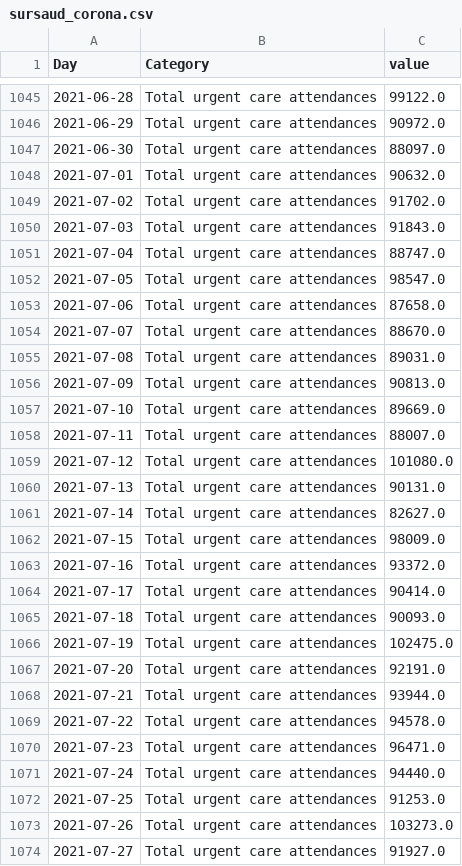
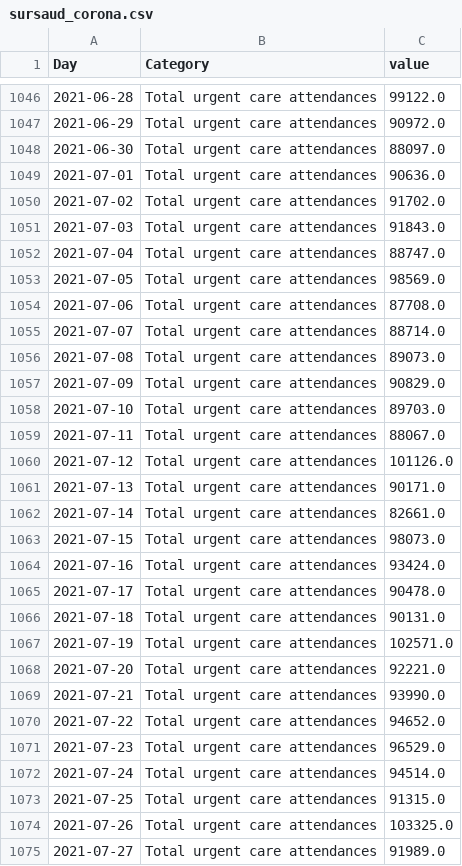
Before and after one commit to louisdecharson/covid-19, a CSV file: sursaud_corona.csv, drawn as a sheet; only a part is shown, gaps mark what is left out; the diff covers the shown part only.

```diff
--- a/sursaud_corona.csv
+++ b/sursaud_corona.csv
@@ -1047,3 +1048,3 @@ Day,Category,value
 2021-06-30,Total urgent care attendances,88097.0
-2021-07-01,Total urgent care attendances,90632.0
+2021-07-01,Total urgent care attendances,90636.0
 2021-07-02,Total urgent care attendances,91702.0
@@ -1051,24 +1052,24 @@ Day,Category,value
 2021-07-04,Total urgent care attendances,88747.0
-2021-07-05,Total urgent care attendances,98547.0
-2021-07-06,Total urgent care attendances,87658.0
-2021-07-07,Total urgent care attendances,88670.0
-2021-07-08,Total urgent care attendances,89031.0
-2021-07-09,Total urgent care attendances,90813.0
-2021-07-10,Total urgent care attendances,89669.0
-2021-07-11,Total urgent care attendances,88007.0
-2021-07-12,Total urgent care attendances,101080.0
-2021-07-13,Total urgent care attendances,90131.0
-2021-07-14,Total urgent care attendances,82627.0
-2021-07-15,Total urgent care attendances,98009.0
-2021-07-16,Total urgent care attendances,93372.0
-2021-07-17,Total urgent care attendances,90414.0
-2021-07-18,Total urgent care attendances,90093.0
-2021-07-19,Total urgent care attendances,102475.0
-2021-07-20,Total urgent care attendances,92191.0
-2021-07-21,Total urgent care attendances,93944.0
-2021-07-22,Total urgent care attendances,94578.0
-2021-07-23,Total urgent care attendances,96471.0
-2021-07-24,Total urgent care attendances,94440.0
-2021-07-25,Total urgent care attendances,91253.0
-2021-07-26,Total urgent care attendances,103273.0
-2021-07-27,Total urgent care attendances,91927.0
+2021-07-05,Total urgent care attendances,98569.0
+2021-07-06,Total urgent care attendances,87708.0
+2021-07-07,Total urgent care attendances,88714.0
+2021-07-08,Total urgent care attendances,89073.0
+2021-07-09,Total urgent care attendances,90829.0
+2021-07-10,Total urgent care attendances,89703.0
+2021-07-11,Total urgent care attendances,88067.0
+2021-07-12,Total urgent care attendances,101126.0
+2021-07-13,Total urgent care attendances,90171.0
+2021-07-14,Total urgent care attendances,82661.0
+2021-07-15,Total urgent care attendances,98073.0
+2021-07-16,Total urgent care attendances,93424.0
+2021-07-17,Total urgent care attendances,90478.0
+2021-07-18,Total urgent care attendances,90131.0
+2021-07-19,Total urgent care attendances,102571.0
+2021-07-20,Total urgent care attendances,92221.0
+2021-07-21,Total urgent care attendances,93990.0
+2021-07-22,Total urgent care attendances,94652.0
+2021-07-23,Total urgent care attendances,96529.0
+2021-07-24,Total urgent care attendances,94514.0
+2021-07-25,Total urgent care attendances,91315.0
+2021-07-26,Total urgent care attendances,103325.0
+2021-07-27,Total urgent care attendances,91989.0
```
Also changed, not shown: 5 added rows and 55 edited cells elsewhere in this file, 1 other file.
